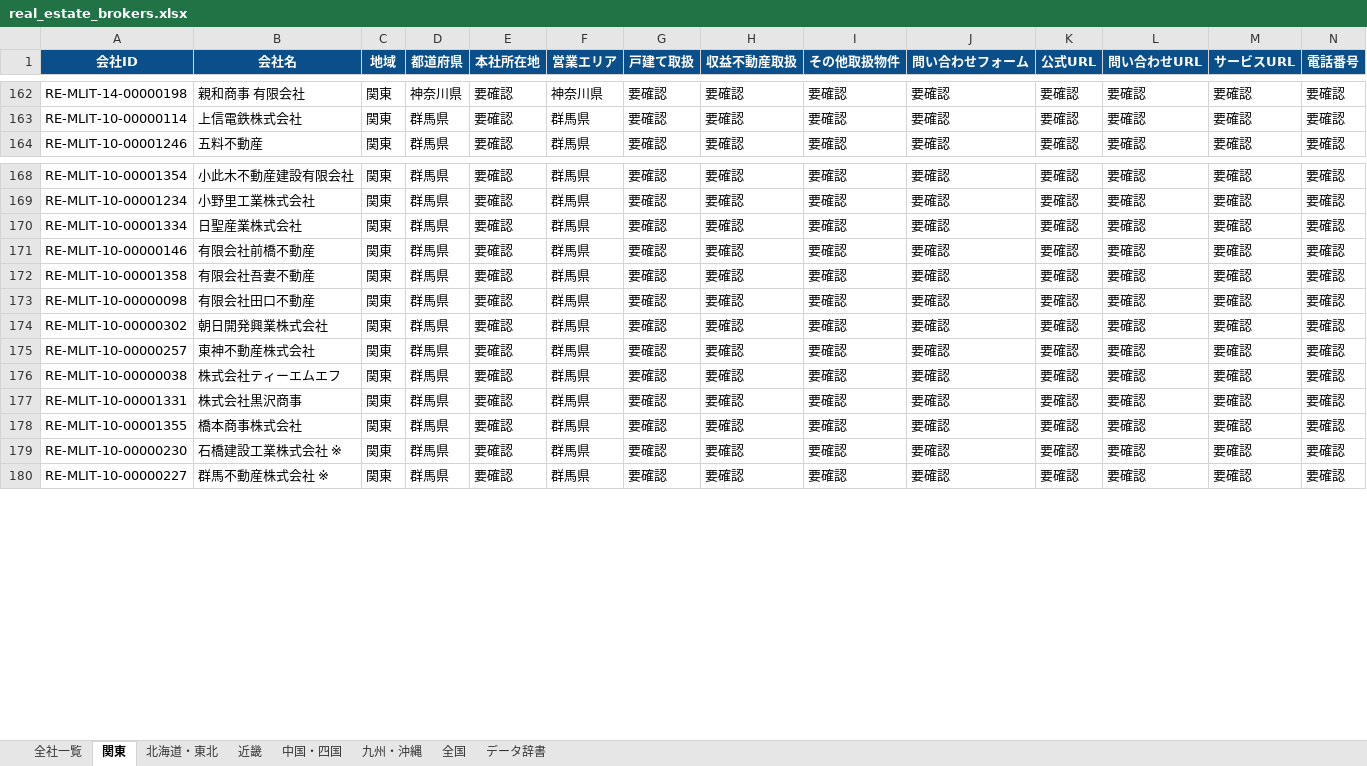
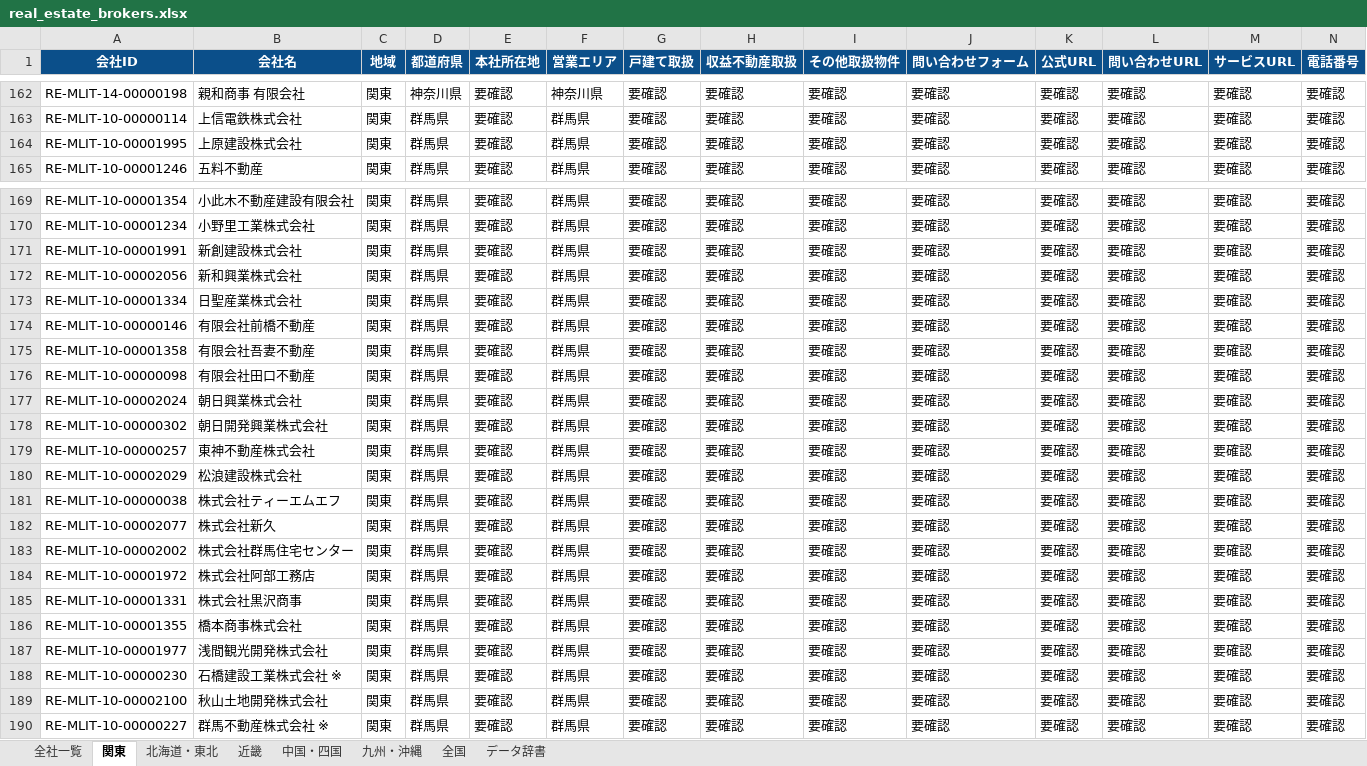
Before and after one commit to univcorp2-ctrl/japan-real-estate-broker-database, an Excel workbook: database/real_estate_brokers.xlsx, sheet 関東, drawn as a sheet; only a part is shown, gaps mark what is left out; values as stored, in another font and other column widths than the file's, no borders; table styles not drawn; rows hold the shown columns only; the diff names each change by its address in the sheet, - before the commit and + after, or states it on an @@ line.

```diff
--- a/database/real_estate_brokers.xlsx (sheet 関東)
+++ b/database/real_estate_brokers.xlsx (sheet 関東)
+row 164: RE-MLIT-10-00001995 | 上原建設株式会社 | 関東 | 群馬県 | 要確認 | 群馬県 | 要確認 | 要確認 | 要確認 | 要確認 | 要確認 | 要確認 | 要確認 | 要確認
+row 171: RE-MLIT-10-00001991 | 新創建設株式会社 | 関東 | 群馬県 | 要確認 | 群馬県 | 要確認 | 要確認 | 要確認 | 要確認 | 要確認 | 要確認 | 要確認 | 要確認
+row 172: RE-MLIT-10-00002056 | 新和興業株式会社 | 関東 | 群馬県 | 要確認 | 群馬県 | 要確認 | 要確認 | 要確認 | 要確認 | 要確認 | 要確認 | 要確認 | 要確認
+row 177: RE-MLIT-10-00002024 | 朝日興業株式会社 | 関東 | 群馬県 | 要確認 | 群馬県 | 要確認 | 要確認 | 要確認 | 要確認 | 要確認 | 要確認 | 要確認 | 要確認
+row 180: RE-MLIT-10-00002029 | 松浪建設株式会社 | 関東 | 群馬県 | 要確認 | 群馬県 | 要確認 | 要確認 | 要確認 | 要確認 | 要確認 | 要確認 | 要確認 | 要確認
+row 182: RE-MLIT-10-00002077 | 株式会社新久 | 関東 | 群馬県 | 要確認 | 群馬県 | 要確認 | 要確認 | 要確認 | 要確認 | 要確認 | 要確認 | 要確認 | 要確認
+row 183: RE-MLIT-10-00002002 | 株式会社群馬住宅センター | 関東 | 群馬県 | 要確認 | 群馬県 | 要確認 | 要確認 | 要確認 | 要確認 | 要確認 | 要確認 | 要確認 | 要確認
+row 184: RE-MLIT-10-00001972 | 株式会社阿部工務店 | 関東 | 群馬県 | 要確認 | 群馬県 | 要確認 | 要確認 | 要確認 | 要確認 | 要確認 | 要確認 | 要確認 | 要確認
+row 187: RE-MLIT-10-00001977 | 浅間観光開発株式会社 | 関東 | 群馬県 | 要確認 | 群馬県 | 要確認 | 要確認 | 要確認 | 要確認 | 要確認 | 要確認 | 要確認 | 要確認
+row 189: RE-MLIT-10-00002100 | 秋山土地開発株式会社 | 関東 | 群馬県 | 要確認 | 群馬県 | 要確認 | 要確認 | 要確認 | 要確認 | 要確認 | 要確認 | 要確認 | 要確認
```
Also changed, not shown: sheet 全社一覧, 9 other files.
